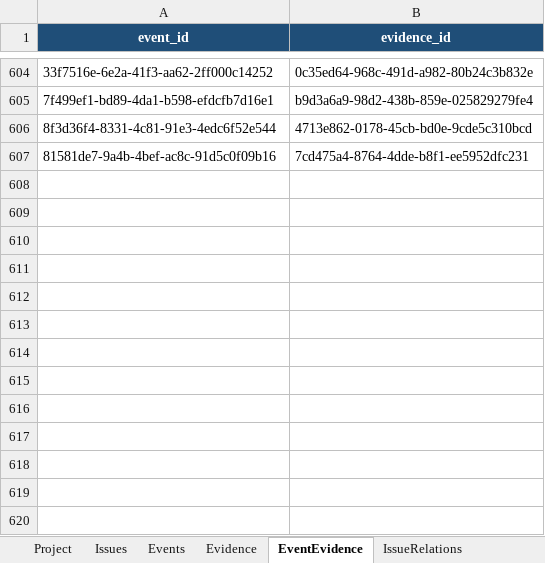
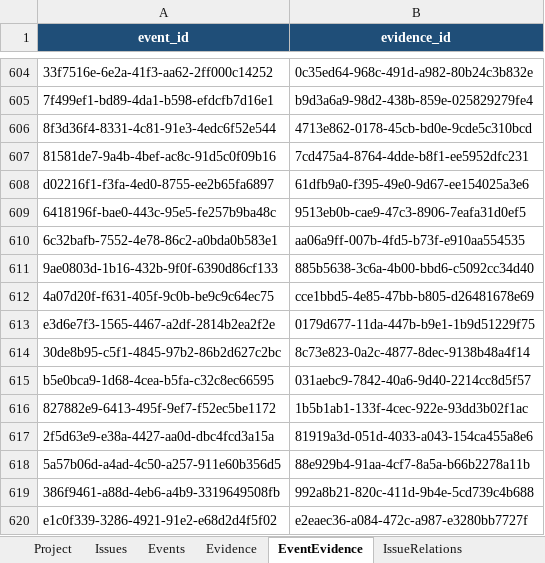
Before and after one commit to lihah111222333-cloud/Super-Dolphin-Agent-Cockpit, an Excel workbook: ISSUE.xlsx, sheet EventEvidence, drawn as a sheet; only a part is shown, gaps mark what is left out; values as stored, in another font and other column widths than the file's, no borders; table styles not drawn; the diff names each change by its address in the sheet, - before the commit and + after, or states it on an @@ line.

```diff
--- a/ISSUE.xlsx (sheet EventEvidence)
+++ b/ISSUE.xlsx (sheet EventEvidence)
+row 608: d02216f1-f3fa-4ed0-8755-ee2b65fa6897 | 61dfb9a0-f395-49e0-9d67-ee154025a3e6
+row 609: 6418196f-bae0-443c-95e5-fe257b9ba48c | 9513eb0b-cae9-47c3-8906-7eafa31d0ef5
+row 610: 6c32bafb-7552-4e78-86c2-a0bda0b583e1 | aa06a9ff-007b-4fd5-b73f-e910aa554535
+row 611: 9ae0803d-1b16-432b-9f0f-6390d86cf133 | 885b5638-3c6a-4b00-bbd6-c5092cc34d40
+row 612: 4a07d20f-f631-405f-9c0b-be9c9c64ec75 | cce1bbd5-4e85-47bb-b805-d26481678e69
+row 613: e3d6e7f3-1565-4467-a2df-2814b2ea2f2e | 0179d677-11da-447b-b9e1-1b9d51229f75
+row 614: 30de8b95-c5f1-4845-97b2-86b2d627c2bc | 8c73e823-0a2c-4877-8dec-9138b48a4f14
+row 615: b5e0bca9-1d68-4cea-b5fa-c32c8ec66595 | 031aebc9-7842-40a6-9d40-2214cc8d5f57
+row 616: 827882e9-6413-495f-9ef7-f52ec5be1172 | 1b5b1ab1-133f-4cec-922e-93dd3b02f1ac
+row 617: 2f5d63e9-e38a-4427-aa0d-dbc4fcd3a15a | 81919a3d-051d-4033-a043-154ca455a8e6
+row 618: 5a57b06d-a4ad-4c50-a257-911e60b356d5 | 88e929b4-91aa-4cf7-8a5a-b66b2278a11b
+row 619: 386f9461-a88d-4eb6-a4b9-3319649508fb | 992a8b21-820c-411d-9b4e-5cd739c4b688
+row 620: e1c0f339-3286-4921-91e2-e68d2d4f5f02 | e2eaec36-a084-472c-a987-e3280bb7727f
```
Also changed, not shown: sheet Events, sheet Evidence, sheet Issues.
